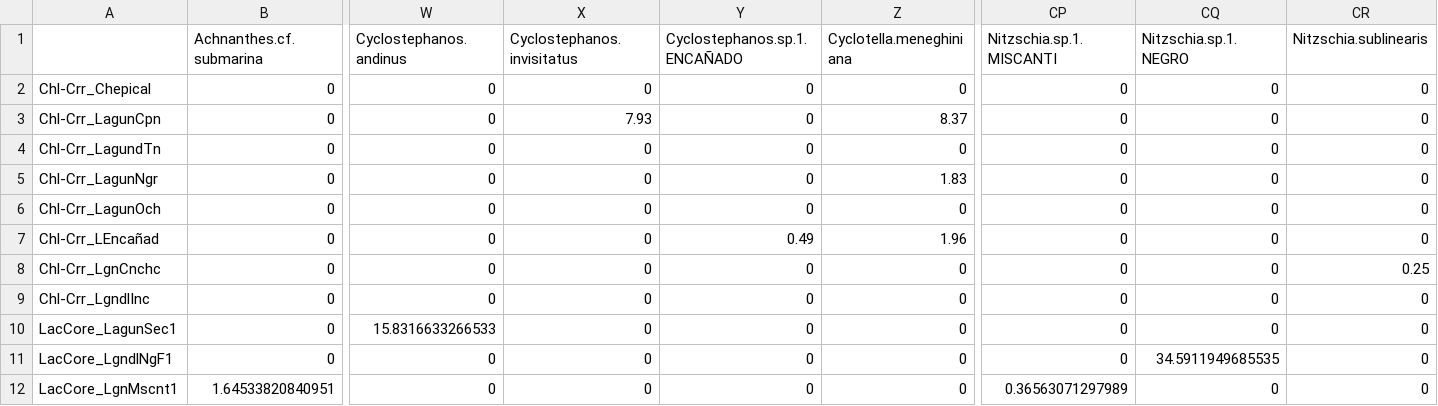
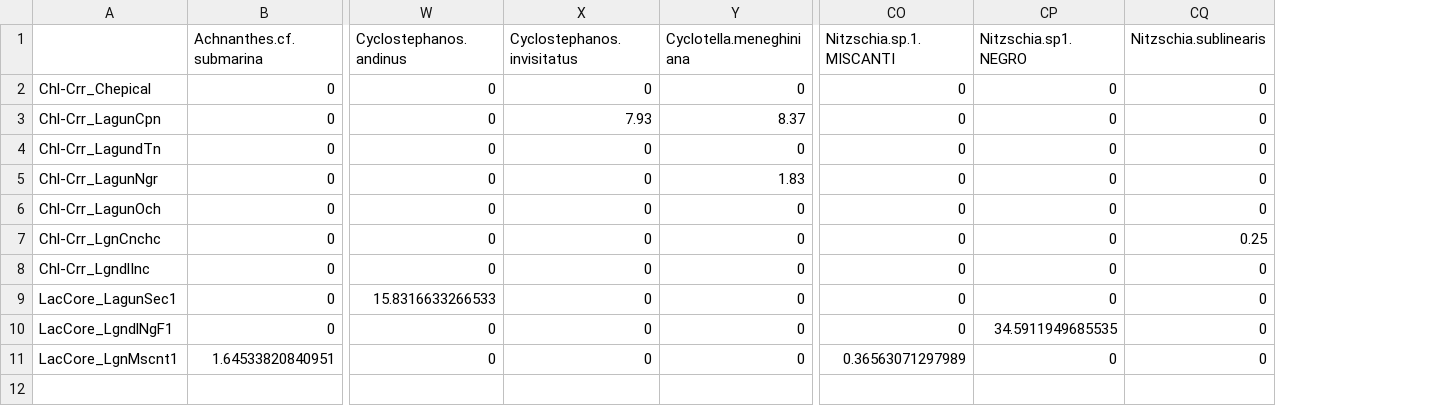
Before and after one commit to xbenitogranell/diatoms-biogeography-southamerica, a CSV file: data/diatom-datasets/Chile-Andean .csv, drawn as a sheet; only a part is shown, gaps mark what is left out; removed rows and columns are numbered as before the commit, all else as after; rows hold the shown columns only; the diff names each change by its address in the sheet, - before the commit and + after, or states it on an @@ line.

```diff
--- a/data/diatom-datasets/Chile-Andean .csv
+++ b/data/diatom-datasets/Chile-Andean .csv
-column Y (Cyclostephanos.sp.1.ENCAÑADO), rows 2-6: all 0; rows 8-12: all 0
-CP1: Nitzschia.sp.1.NEGRO
+CP1: Nitzschia.sp1.NEGRO
-row 7: Chl-Crr_LEncañad | 0 | 0 | 0 | 0.49 | 1.96 | 0 | 0 | 0
```
Also changed, not shown: data/all_regions.csv, data/diatom-datasets/Colombia-Andes .csv, 25 other files.
